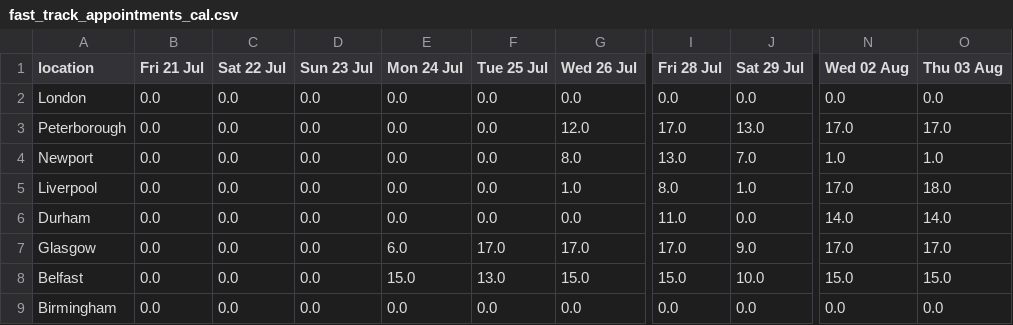
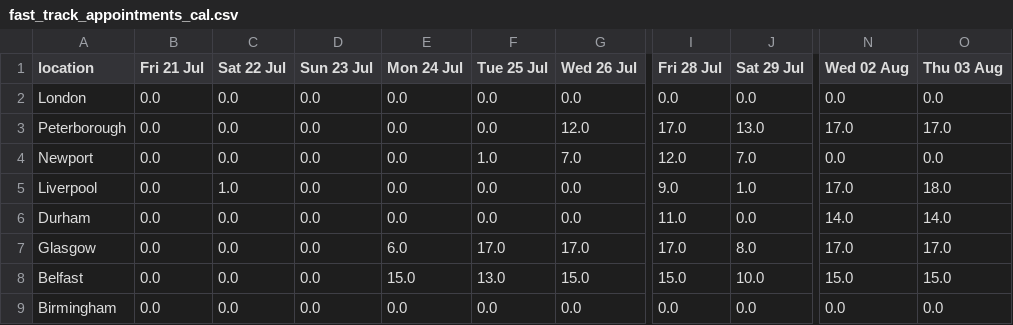
Before and after one commit to mshodge/youshallnotpassport, a CSV file: data/fast_track_appointments_cal.csv, drawn as a sheet; only a part is shown, gaps mark what is left out; the diff names each change by its address in the sheet, - before the commit and + after, or states it on an @@ line.

Commit message:
updating fast track appointment cal data

```diff
--- a/data/fast_track_appointments_cal.csv
+++ b/data/fast_track_appointments_cal.csv
-F4 (Tue 25 Jul): 0.0
+F4 (Tue 25 Jul): 1.0
-G4 (Wed 26 Jul): 8.0
+G4 (Wed 26 Jul): 7.0
-I4 (Fri 28 Jul): 13.0
+I4 (Fri 28 Jul): 12.0
-N4 (Wed 02 Aug): 1.0
+N4 (Wed 02 Aug): 0.0
-O4 (Thu 03 Aug): 1.0
+O4 (Thu 03 Aug): 0.0
-C5 (Sat 22 Jul): 0.0
+C5 (Sat 22 Jul): 1.0
-G5 (Wed 26 Jul): 1.0
+G5 (Wed 26 Jul): 0.0
-I5 (Fri 28 Jul): 8.0
+I5 (Fri 28 Jul): 9.0
-J7 (Sat 29 Jul): 9.0
+J7 (Sat 29 Jul): 8.0
```
